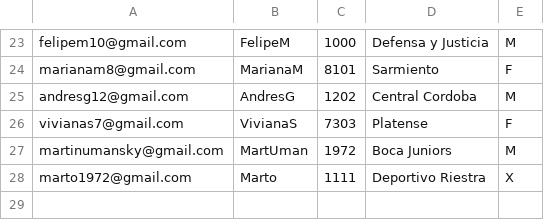
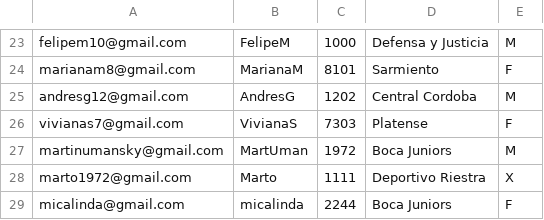
Before and after one commit to NicoUmansky/Programacion1ProyectoUADE, a CSV file: Files/usuarios.csv, drawn as a sheet; only a part is shown, gaps mark what is left out; the diff names each change by its address in the sheet, - before the commit and + after, or states it on an @@ line.

```diff
--- a/Files/usuarios.csv
+++ b/Files/usuarios.csv
+row 29: micalinda@gmail.com | micalinda | 2244 | Boca Juniors | F
```
Also changed, not shown: Files/estadisticasPenales.csv, Files/estadisticasPuntaje.csv, 3 other files.
